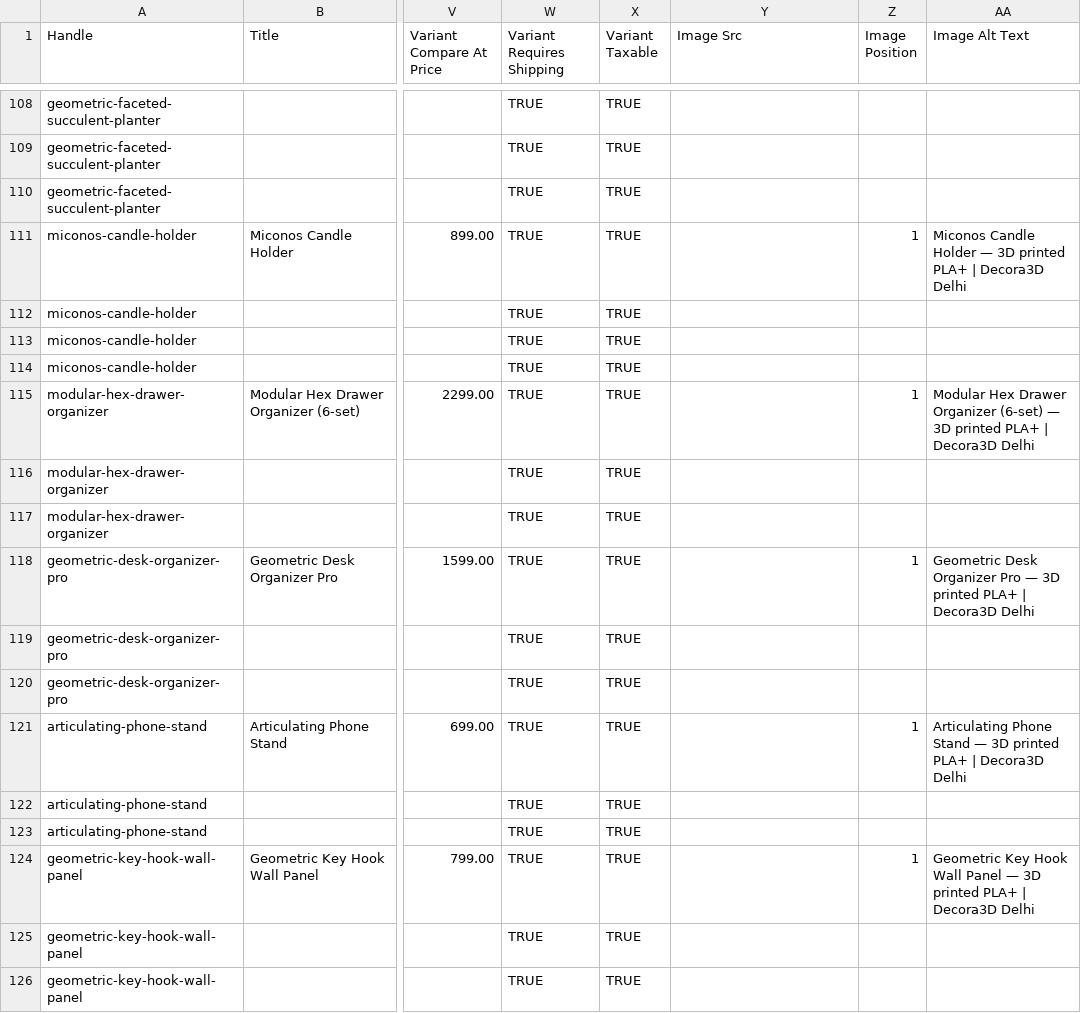
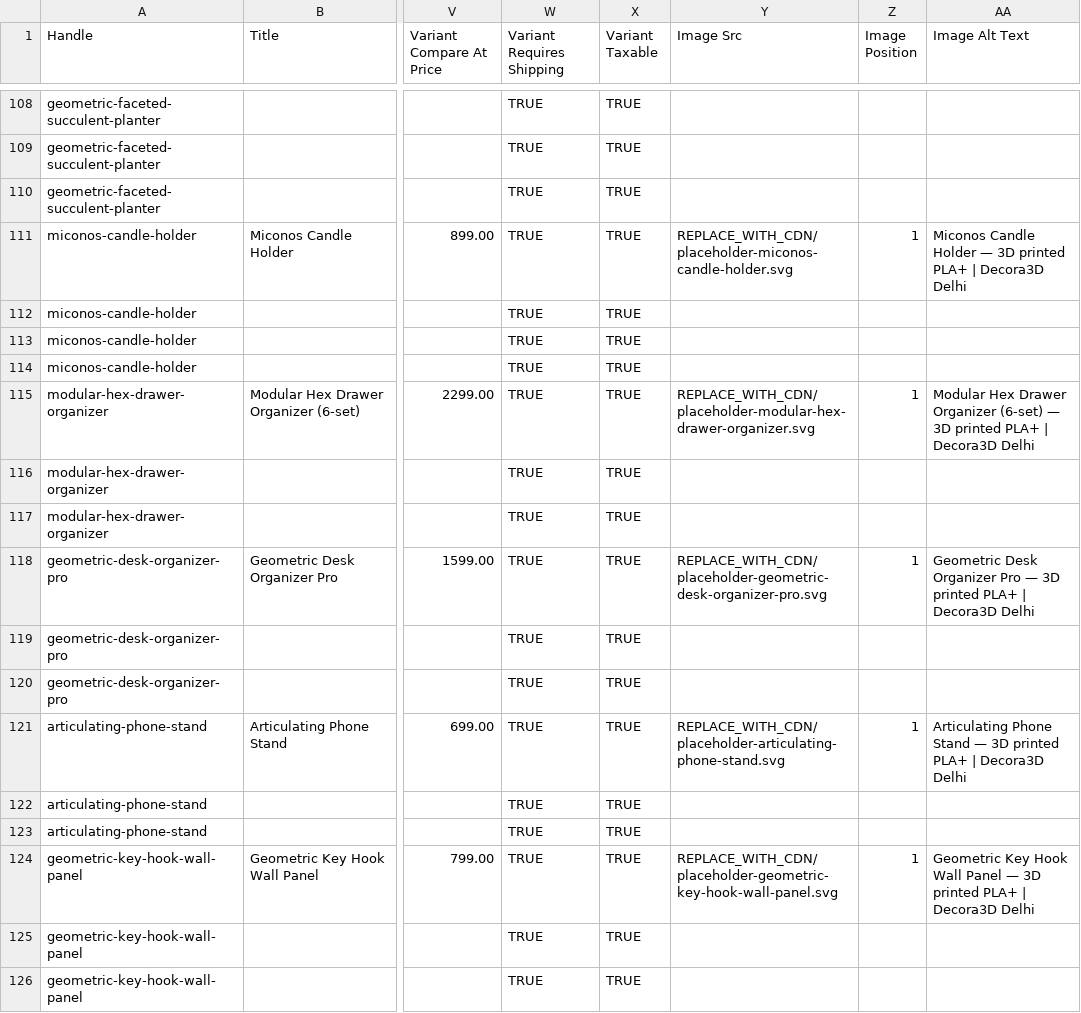
Before and after one commit to Mannirudra/decora3d, a CSV file: data/shopify-products-import.csv, drawn as a sheet; only a part is shown, gaps mark what is left out; the diff covers the shown part only; the diff names each change by its address in the sheet, - before the commit and + after, or states it on an @@ line.

```diff
--- a/data/shopify-products-import.csv
+++ b/data/shopify-products-import.csv
-Y111 (Image Src): (empty)
+Y111 (Image Src): REPLACE_WITH_CDN/placeholder-miconos-candle-holder.svg
-Y115 (Image Src): (empty)
+Y115 (Image Src): REPLACE_WITH_CDN/placeholder-modular-hex-drawer-organizer.svg
-Y118 (Image Src): (empty)
+Y118 (Image Src): REPLACE_WITH_CDN/placeholder-geometric-desk-organizer-pro.svg
-Y121 (Image Src): (empty)
+Y121 (Image Src): REPLACE_WITH_CDN/placeholder-articulating-phone-stand.svg
-Y124 (Image Src): (empty)
+Y124 (Image Src): REPLACE_WITH_CDN/placeholder-geometric-key-hook-wall-panel.svg
```
Also changed, not shown: 31 edited cells elsewhere in this file, 38 other files.
